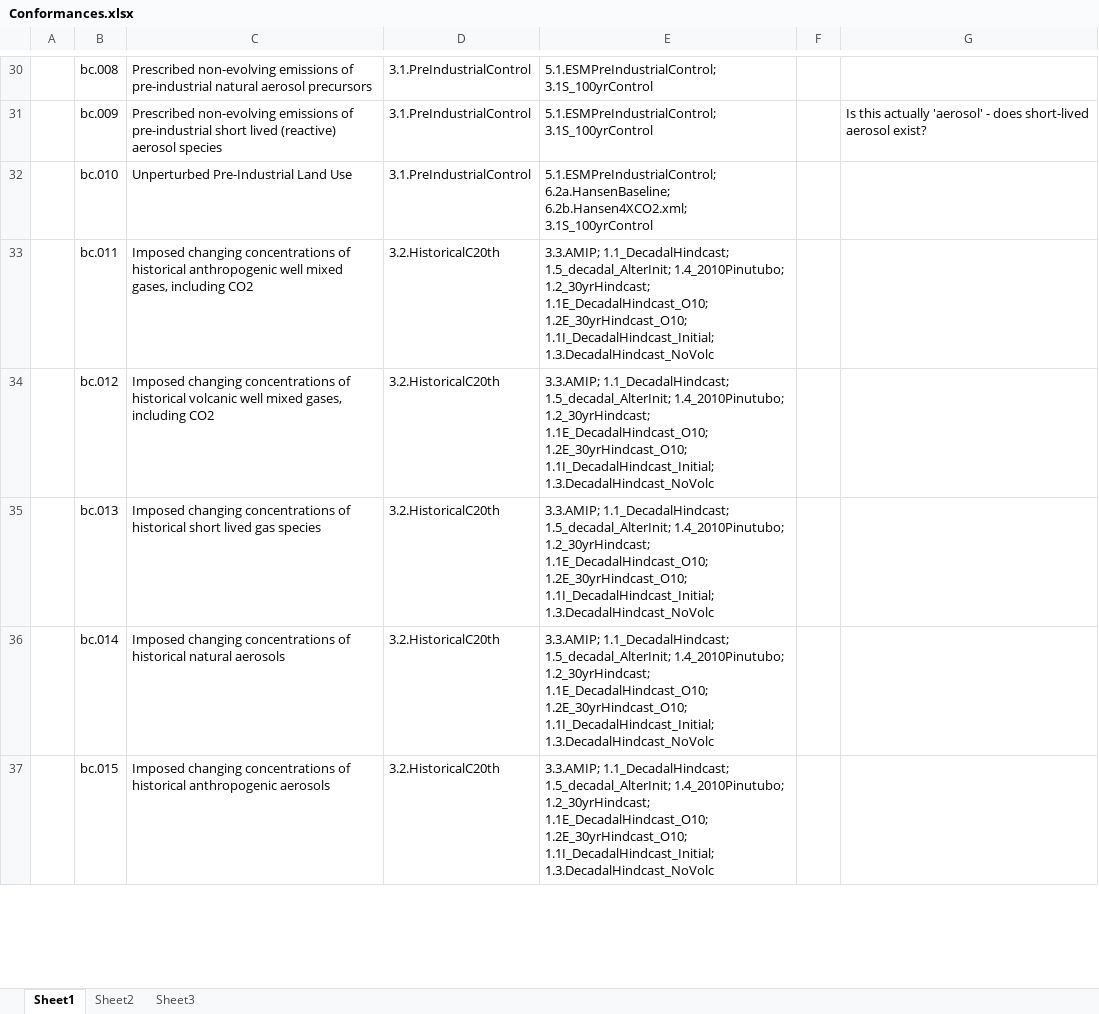
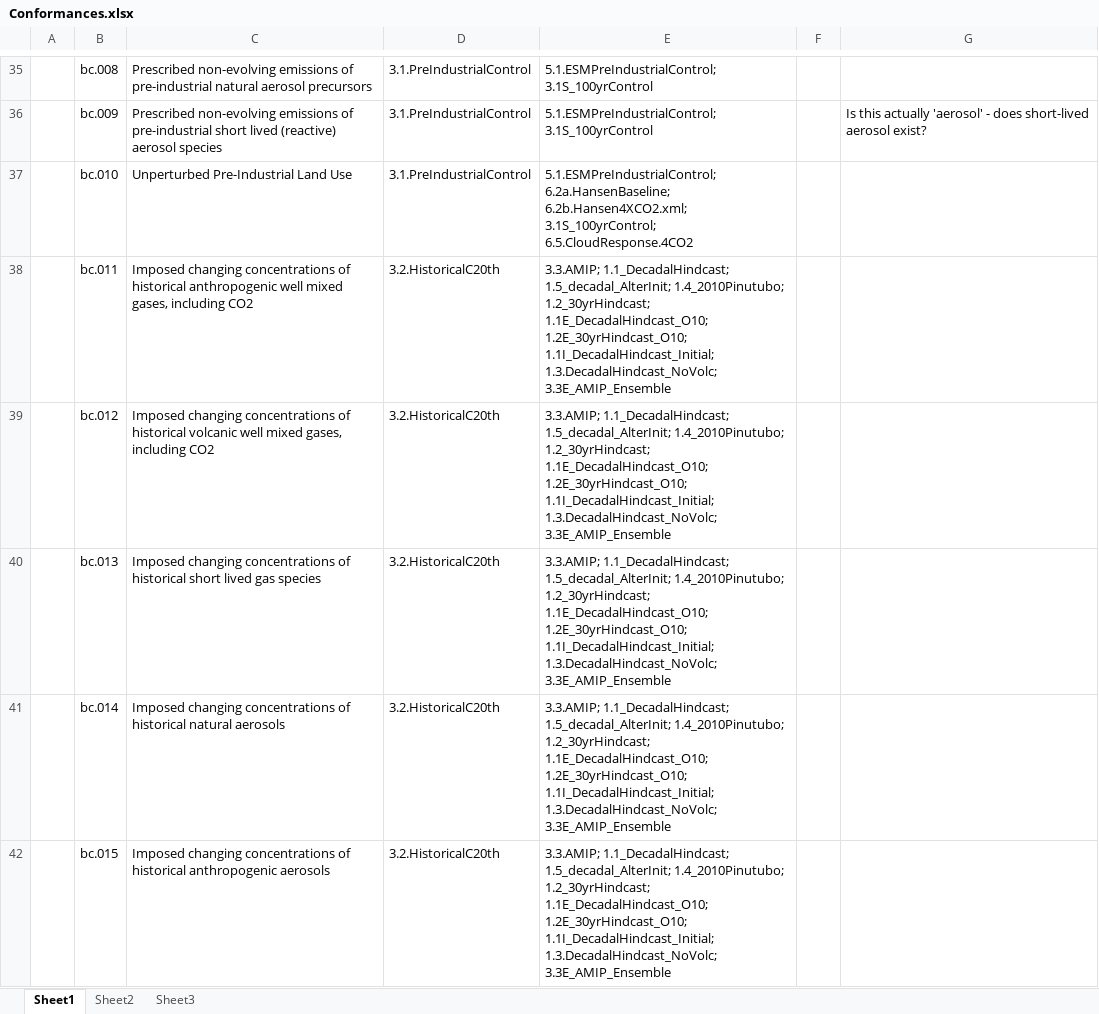
Before and after one commit to cedadev/cmip5q, an Excel workbook: cmip5q/cmip5q/data/experiments/Conformances.xlsx, sheet Sheet1, drawn as a sheet; only a part is shown, gaps mark what is left out; values as stored, in another font and other column widths than the file's, no borders; addresses are those after the commit; the diff covers the shown part only; the diff names each change by its address in the sheet, - before the commit and + after, or states it on an @@ line.

Commit message:
Most recent conformance spreadsheet uploaded
git-svn-id: http://proj.badc.rl.ac.uk/svn/metafor/cmip5q/trunk@825 4926d154-5f4e-0410-ae62-53d2c911a6ca

```diff
--- a/cmip5q/cmip5q/data/experiments/Conformances.xlsx (sheet Sheet1)
+++ b/cmip5q/cmip5q/data/experiments/Conformances.xlsx (sheet Sheet1)
-E37: …6.2a.HansenBaseline; 6.2b.Hansen4XCO2.xml; 3.1S_100yrControl
+E37: …6.2a.HansenBaseline; 6.2b.Hansen4XCO2.xml; 3.1S_100yrControl; 6.5.CloudResponse.4CO2
-E38:E42: …1.2E_30yrHindcast_O10; 1.1I_DecadalHindcast_Initial; 1.3.DecadalHindcast_NoVolc
+E38:E42: …1.2E_30yrHindcast_O10; 1.1I_DecadalHindcast_Initial; 1.3.DecadalHindcast_NoVolc; 3.3E_AMIP_Ensemble
```
Also changed, not shown: 5 added rows and 29 edited cells elsewhere in this sheet.
